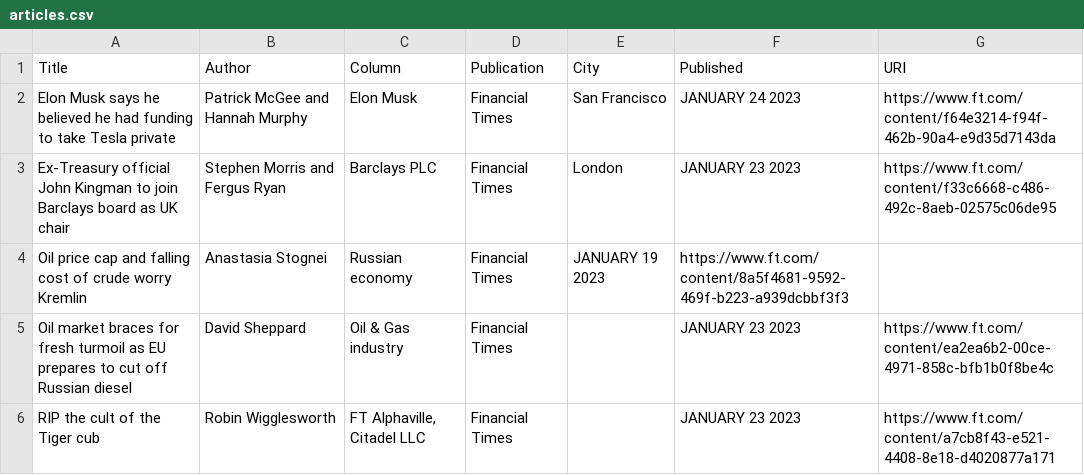
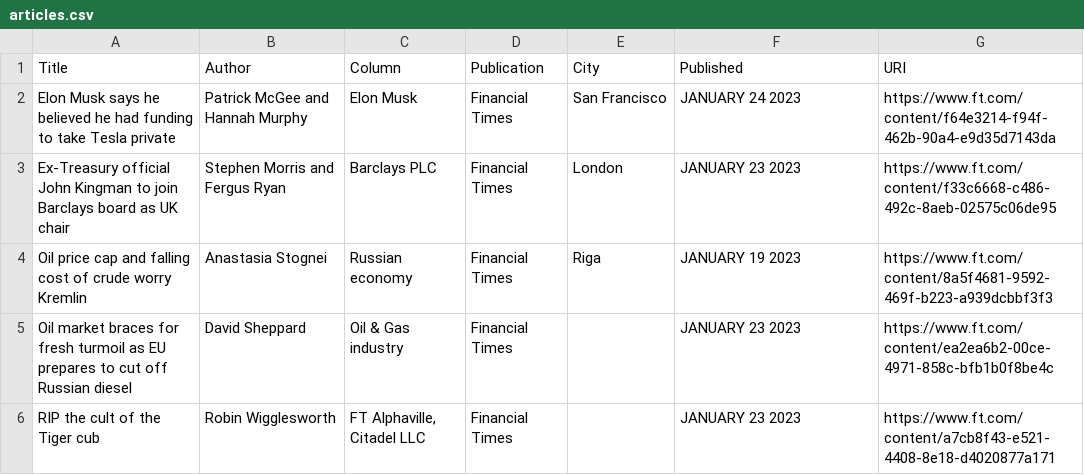
Before and after one commit to jaymarichua/ft-metadata, a CSV file: articles.csv, drawn as a sheet; only a part is shown.

Commit message:
Update articles.csv

```diff
--- a/articles.csv
+++ b/articles.csv
@@ -3,3 +3,3 @@ Title, Author, Column, Publication, City, Published, URI
 "Ex-Treasury official John Kingman to join Barclays board as UK chair", "Stephen Morris and Fergus Ryan", "Barclays PLC", "Financial Times", "London", "JANUARY 23 2023", https://www.ft.com/content/f33c6668-c486-492c-8aeb-02575c06de95
-"Oil price cap and falling cost of crude worry Kremlin", "Anastasia Stognei", "Russian economy", "Financial Times", "JANUARY 19 2023", https://www.ft.com/content/8a5f4681-9592-469f-b223-a939dcbbf3f3
+"Oil price cap and falling cost of crude worry Kremlin", "Anastasia Stognei", "Russian economy", "Financial Times", "Riga", "JANUARY 19 2023", https://www.ft.com/content/8a5f4681-9592-469f-b223-a939dcbbf3f3
 "Oil market braces for fresh turmoil as EU prepares to cut off Russian diesel", "David Sheppard", "Oil & Gas industry", "Financial Times", "", JANUARY 23 2023, https://www.ft.com/content/ea2ea6b2-00ce-4971-858c-bfb1b0f8be4c
```
